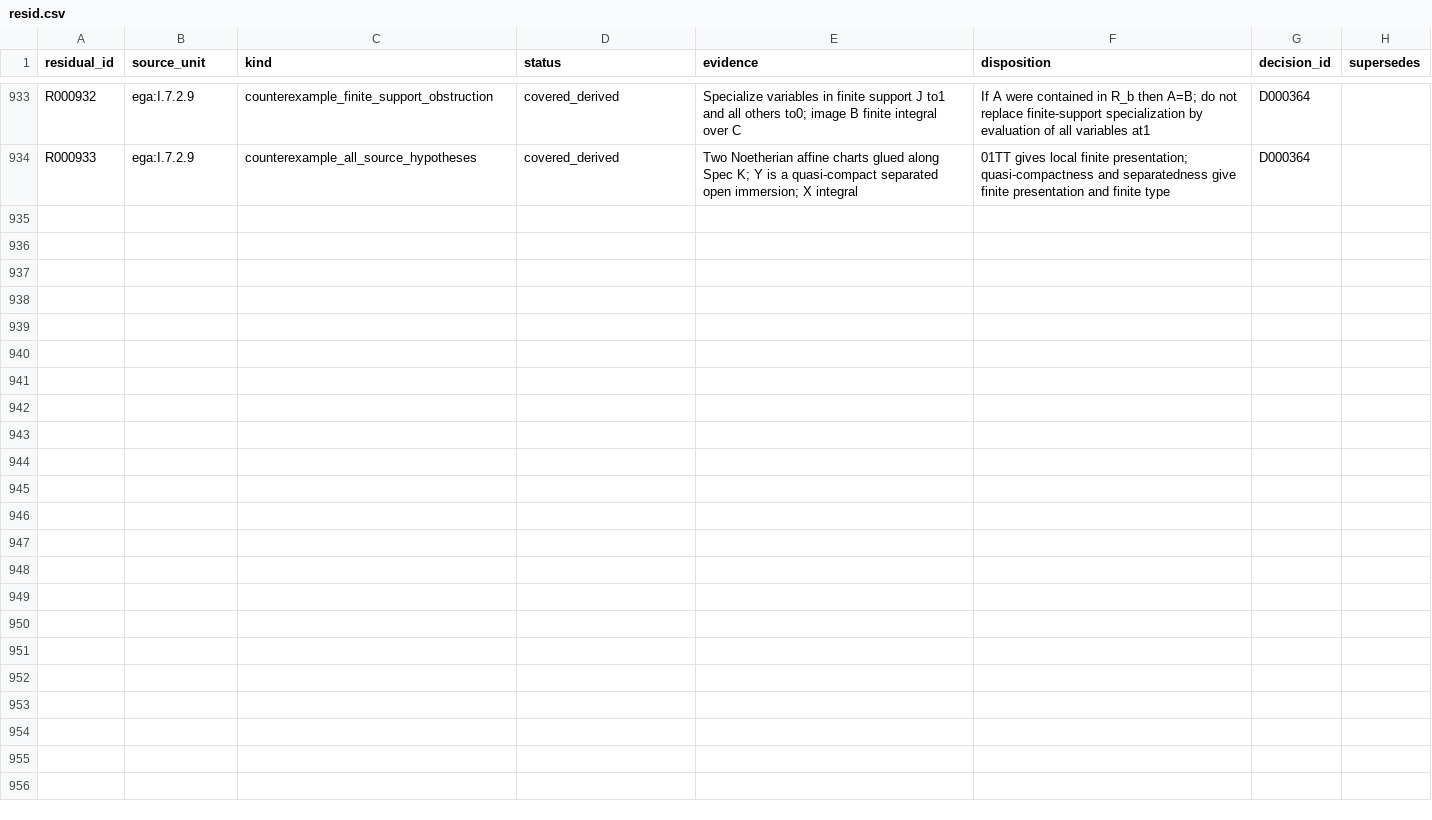
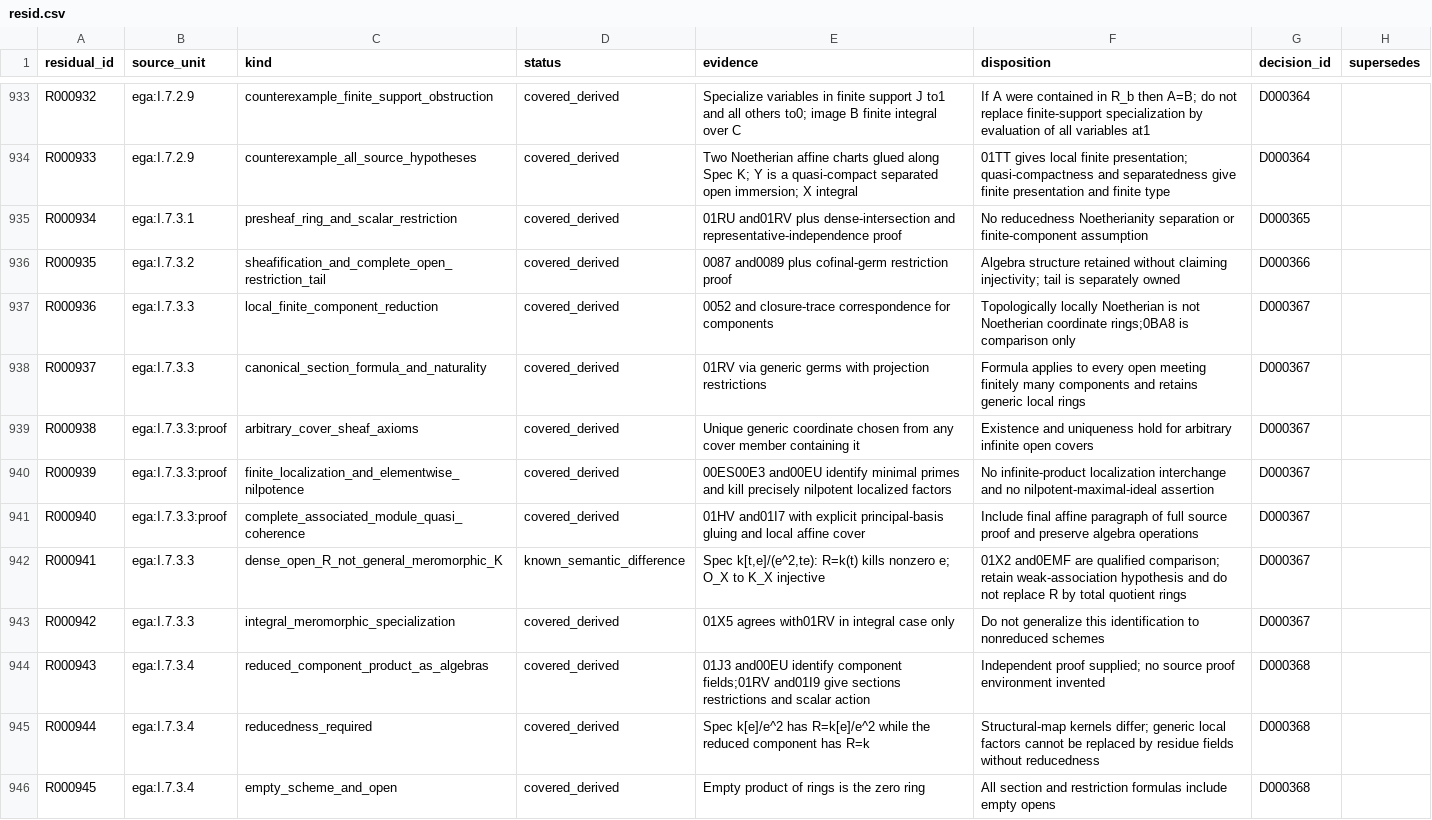
Before and after one commit to KokunoYumeto/unofficial-stacks-project-ai-drafts, a CSV file: ega/resid.csv, drawn as a sheet; only a part is shown, gaps mark what is left out; the diff names each change by its address in the sheet, - before the commit and + after, or states it on an @@ line.

```diff
--- a/ega/resid.csv
+++ b/ega/resid.csv
+row 935: R000934 | ega:I.7.3.1 | presheaf_ring_and_scalar_restriction | covered_derived | 01RU and01RV plus dense-intersection and representative-independence proof | No reducedness Noetherianity separation or finite-component assumption | D000365
+row 936: R000935 | ega:I.7.3.2 | sheafification_and_complete_open_restriction_tail | covered_derived | 0087 and0089 plus cofinal-germ restriction proof | Algebra structure retained without claiming injectivity; tail is separately owned | D000366
+row 937: R000936 | ega:I.7.3.3 | local_finite_component_reduction | covered_derived | 0052 and closure-trace correspondence for components | Topologically locally Noetherian is not Noetherian coordinate rings;0BA8 is comparison only | D000367
+row 938: R000937 | ega:I.7.3.3 | canonical_section_formula_and_naturality | covered_derived | 01RV via generic germs with projection restrictions | Formula applies to every open meeting finitely many components and retains generic local rings | D000367
+row 939: R000938 | ega:I.7.3.3:proof | arbitrary_cover_sheaf_axioms | covered_derived | Unique generic coordinate chosen from any cover member containing it | Existence and uniqueness hold for arbitrary infinite open covers | D000367
+row 940: R000939 | ega:I.7.3.3:proof | finite_localization_and_elementwise_nilpotence | covered_derived | 00ES00E3 and00EU identify minimal primes and kill precisely nilpotent localized factors | No infinite-product localization interchange and no nilpotent-maximal-ideal assertion | D000367
+row 941: R000940 | ega:I.7.3.3:proof | complete_associated_module_quasi_coherence | covered_derived | 01HV and01I7 with explicit principal-basis gluing and local affine cover | Include final affine paragraph of full source proof and preserve algebra operations | D000367
+row 942: R000941 | ega:I.7.3.3 | dense_open_R_not_general_meromorphic_K | known_semantic_difference | Spec k[t,e]/(e^2,te): R=k(t) kills nonzero e; O_X to K_X injective | 01X2 and0EMF are qualified comparison; retain weak-association hypothesis and do not replace R by total quotient rings | D000367
+row 943: R000942 | ega:I.7.3.3 | integral_meromorphic_specialization | covered_derived | 01X5 agrees with01RV in integral case only | Do not generalize this identification to nonreduced schemes | D000367
+row 944: R000943 | ega:I.7.3.4 | reduced_component_product_as_algebras | covered_derived | 01J3 and00EU identify component fields;01RV and01I9 give sections restrictions and scalar action | Independent proof supplied; no source proof environment invented | D000368
+row 945: R000944 | ega:I.7.3.4 | reducedness_required | covered_derived | Spec k[e]/e^2 has R=k[e]/e^2 while the reduced component has R=k | Structural-map kernels differ; generic local factors cannot be replaced by residue fields without reducedness | D000368
+row 946: R000945 | ega:I.7.3.4 | empty_scheme_and_open | covered_derived | Empty product of rings is the zero ring | All section and restriction formulas include empty opens | D000368
```
Also changed, not shown: ega/agent.csv, ega/dec.csv, 12 other files.
